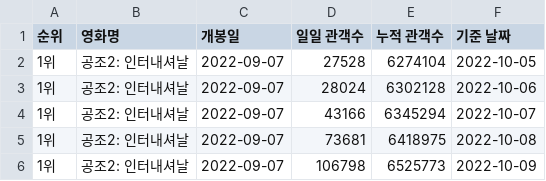
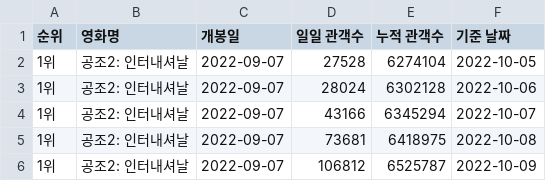
Before and after one commit to anydevil0812/BoxOffice, a CSV file: number1.csv, drawn as a sheet.

Commit message:
어제 기준 박스오피스 1위 작품 5일간 관객수 추이 csv 파일

```diff
--- a/number1.csv
+++ b/number1.csv
@@ -5,2 +5,2 @@
 1위,공조2: 인터내셔날,2022-09-07,73681,6418975,2022-10-08
-1위,공조2: 인터내셔날,2022-09-07,106798,6525773,2022-10-09
+1위,공조2: 인터내셔날,2022-09-07,106812,6525787,2022-10-09
```
